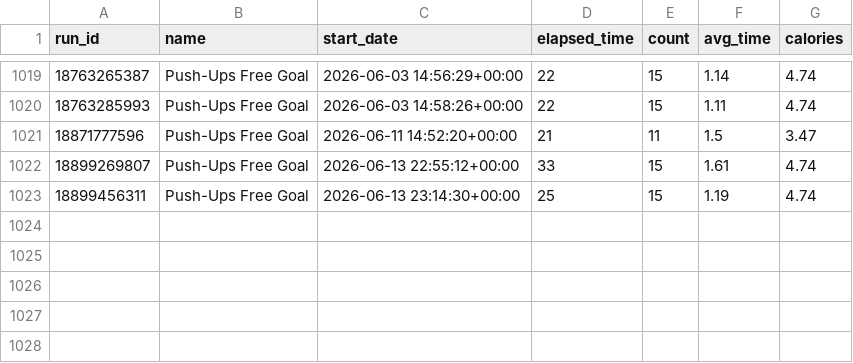
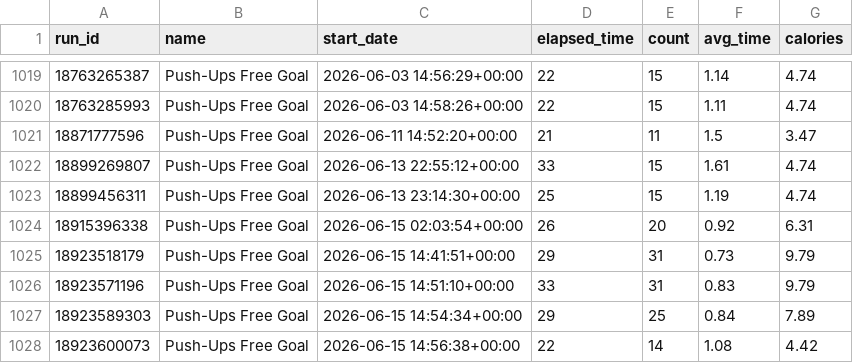
Before and after one commit to Andy963/pushup_page, a CSV file: pushup_data.csv, drawn as a sheet; only a part is shown, gaps mark what is left out.

Commit message:
Update SVG charts, data.db, and pushup_data.csv

```diff
--- a/pushup_data.csv
+++ b/pushup_data.csv
@@ -1023 +1023,6 @@ run_id,name,start_date,elapsed_time,count,avg_time,calories
 18899456311,Push-Ups Free Goal,2026-06-13 23:14:30+00:00,25,15,1.19,4.74
+18915396338,Push-Ups Free Goal,2026-06-15 02:03:54+00:00,26,20,0.92,6.31
+18923518179,Push-Ups Free Goal,2026-06-15 14:41:51+00:00,29,31,0.73,9.79
+18923571196,Push-Ups Free Goal,2026-06-15 14:51:10+00:00,33,31,0.83,9.79
+18923589303,Push-Ups Free Goal,2026-06-15 14:54:34+00:00,29,25,0.84,7.89
+18923600073,Push-Ups Free Goal,2026-06-15 14:56:38+00:00,22,14,1.08,4.42
```
Also changed, not shown: 5 other files.
